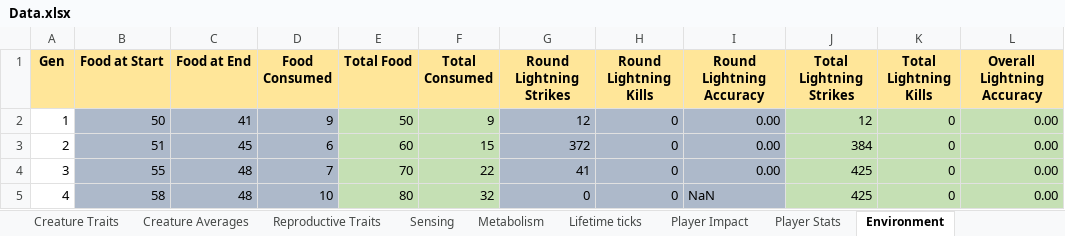
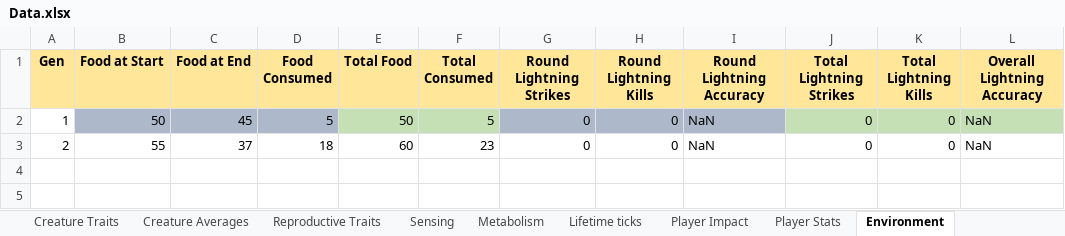
Before and after one commit to Programming-Chaos/evolvedTD, an Excel workbook: Data.xlsx, sheet Environment, drawn as a sheet; values as stored, in another font and other column widths than the file's, no borders; the diff names each change by its address in the sheet, - before the commit and + after, or states it on an @@ line.

```diff
--- a/Data.xlsx (sheet Environment)
+++ b/Data.xlsx (sheet Environment)
-C2 (Food at End): 41
+C2 (Food at End): 45
-D2 (Food Consumed): 9
+D2 (Food Consumed): 5
-F2 (Total Consumed): 9
+F2 (Total Consumed): 5
-G2 (Round Lightning Strikes): 12
+G2 (Round Lightning Strikes): 0
-I2:I3 (Round Lightning Accuracy): 0.00
+I2:I3 (Round Lightning Accuracy): NaN
-J2 (Total Lightning Strikes): 12
+J2 (Total Lightning Strikes): 0
-L2:L3 (Overall Lightning Accuracy): 0.00
+L2:L3 (Overall Lightning Accuracy): NaN
-B3 (Food at Start): 51
+B3 (Food at Start): 55
-B3:D3 fill: #ADB9CA
+B3:D3 fill: none
-C3 (Food at End): 45
+C3 (Food at End): 37
-D3 (Food Consumed): 6
+D3 (Food Consumed): 18
-E3:F3 fill: #C5E0B4
+E3:F3 fill: none
-F3 (Total Consumed): 15
+F3 (Total Consumed): 23
-G3 (Round Lightning Strikes): 372
+G3 (Round Lightning Strikes): 0
-G3:I3 fill: #ADB9CA
+G3:I3 fill: none
-J3 (Total Lightning Strikes): 384
+J3 (Total Lightning Strikes): 0
-J3:L3 fill: #C5E0B4
+J3:L3 fill: none
-row 4: 3 | 55 | 48 | 7 | 70 | 22 | 41 | 0 | 0.00 | 425 | 0 | 0.00
-row 5: 4 | 58 | 48 | 10 | 80 | 32 | 0 | 0 | NaN | 425 | 0 | 0.00
```
Also changed, not shown: sheet Metabolism, sheet Creature Traits, sheet Reproductive Traits, sheet Player Impact, sheet Lifetime ticks, sheet Creature Averages, 2 more sheets, 9 other files.
